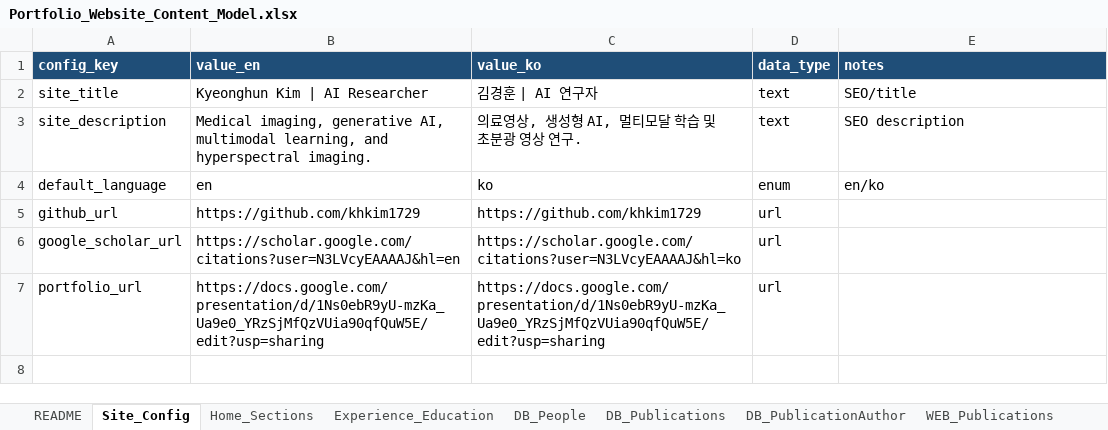
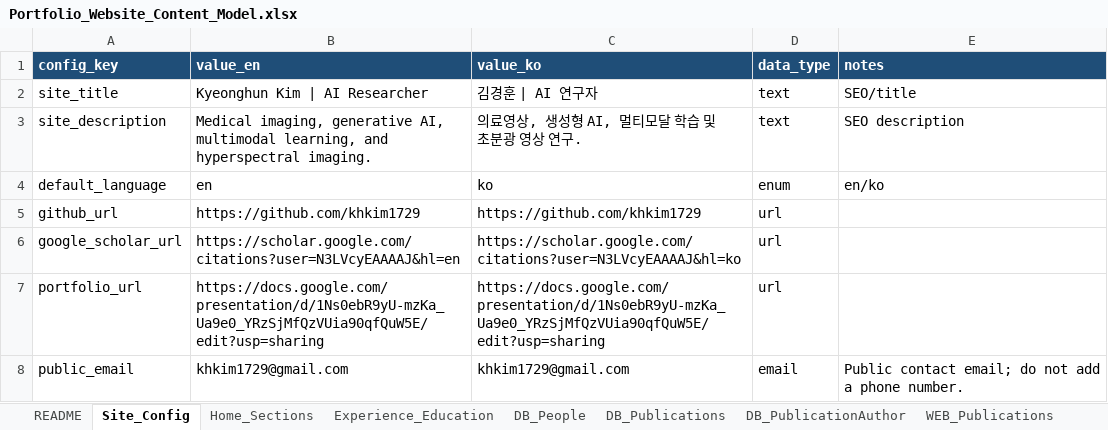
Before and after one commit to khkim1729/khkim1729.github.io, an Excel workbook: docs/Portfolio_Website_Content_Model.xlsx, sheet Site_Config, drawn as a sheet; values as stored, in another font and other column widths than the file's, no borders; the diff names each change by its address in the sheet, - before the commit and + after, or states it on an @@ line.

```diff
--- a/docs/Portfolio_Website_Content_Model.xlsx (sheet Site_Config)
+++ b/docs/Portfolio_Website_Content_Model.xlsx (sheet Site_Config)
+row 8: public_email | khkim1729@gmail.com | khkim1729@gmail.com | email | Public contact email; do not add a phone number.
```
Also changed, not shown: sheet WEB_Publications, sheet README, sheet Professional_Credentials, sheet Developer_Notes, 6 other files.
